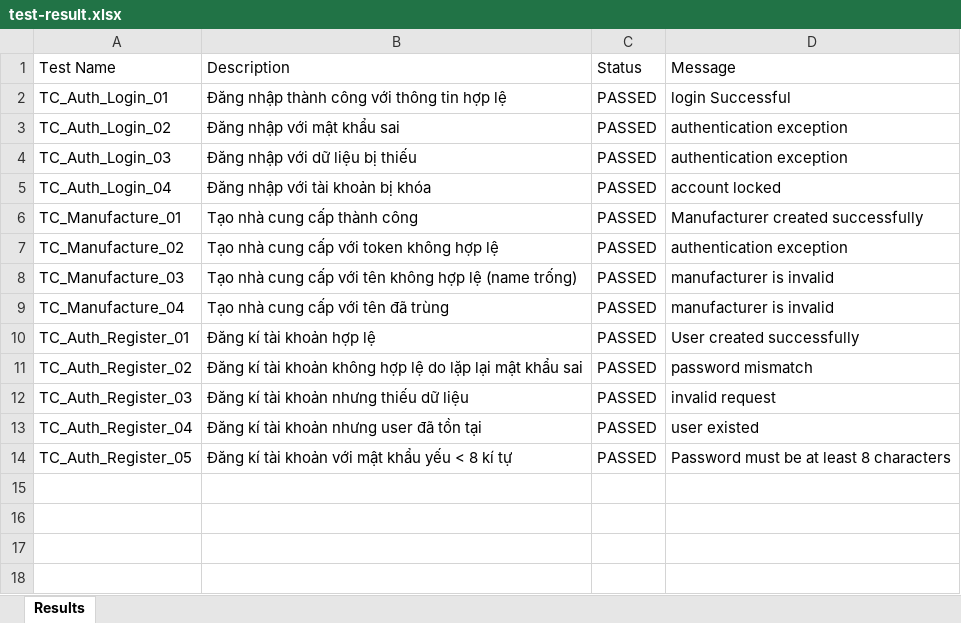
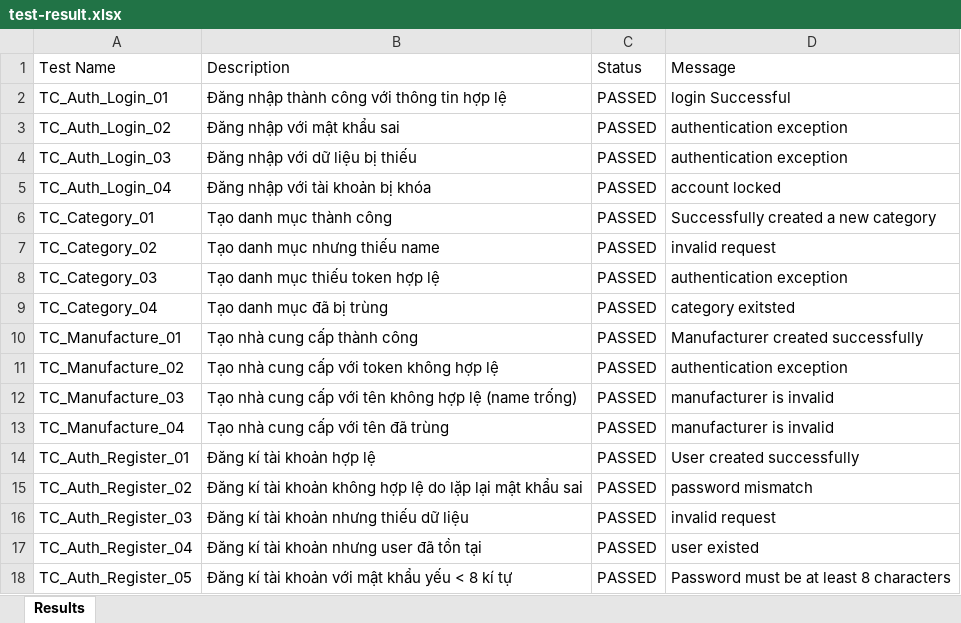
Before and after one commit to lmkhanhs/Medical-Store, an Excel workbook: backend/medical_store/test-result.xlsx, sheet Results, drawn as a sheet; values as stored, in another font and other column widths than the file's, no borders; the diff names each change by its address in the sheet, - before the commit and + after, or states it on an @@ line.

Commit message:
add test case

```diff
--- a/backend/medical_store/test-result.xlsx (sheet Results)
+++ b/backend/medical_store/test-result.xlsx (sheet Results)
+row 6: TC_Category_01 | Tạo danh mục thành công | PASSED | Successfully created a new category
+row 7: TC_Category_02 | Tạo danh mục nhưng thiếu name | PASSED | invalid request
+row 8: TC_Category_03 | Tạo danh mục thiếu token hợp lệ | PASSED | authentication exception
+row 9: TC_Category_04 | Tạo danh mục đã bị trùng | PASSED | category exitsted
```
Also changed, not shown: 6 other files.
